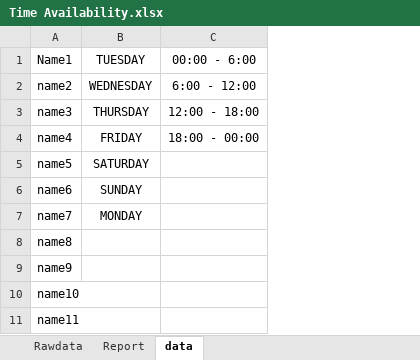
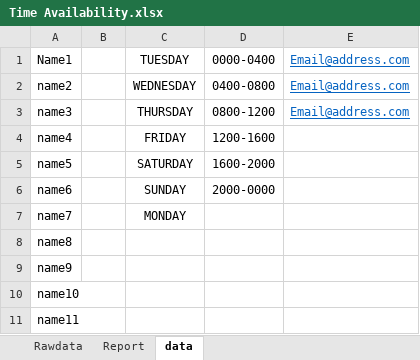
Before and after one commit to majkow/TimeAvailability, an Excel workbook: Time Availability.xlsx, sheet data, drawn as a sheet; values as stored, in another font and other column widths than the file's, no borders; removed rows and columns are numbered as before the commit, all else as after; the diff names each change by its address in the sheet, - before the commit and + after, or states it on an @@ line.

Commit message:
Almost Final
Finished Report and email

```diff
--- a/Time Availability.xlsx (sheet data)
+++ b/Time Availability.xlsx (sheet data)
+column B, empty
-column C, rows 1-4: 00:00 - 6:00 | 6:00 - 12:00 | 12:00 - 18:00 | 18:00 - 00:00
+column D, rows 1-6: 0000-0400 | 0400-0800 | 0800-1200 | 1200-1600 | 1600-2000 | 2000-0000
+column E, rows 1-3: all Email@address.com
```
Also changed, not shown: 1 other file.
